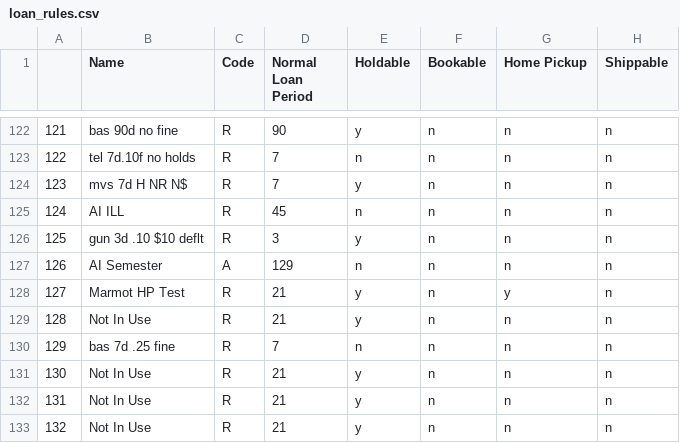
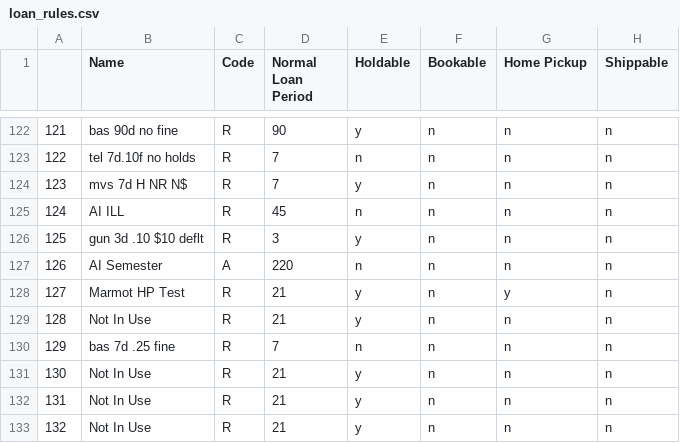
Before and after one commit to MarmotLibraryNetwork/sierraloanrules, a CSV file: loan_rules.csv, drawn as a sheet; only a part is shown, gaps mark what is left out; the diff names each change by its address in the sheet, - before the commit and + after, or states it on an @@ line.

```diff
--- a/loan_rules.csv
+++ b/loan_rules.csv
-D127 (Normal Loan Period): 129
+D127 (Normal Loan Period): 220
```
Also changed, not shown: flatirons/fl_lrdt.csv.
